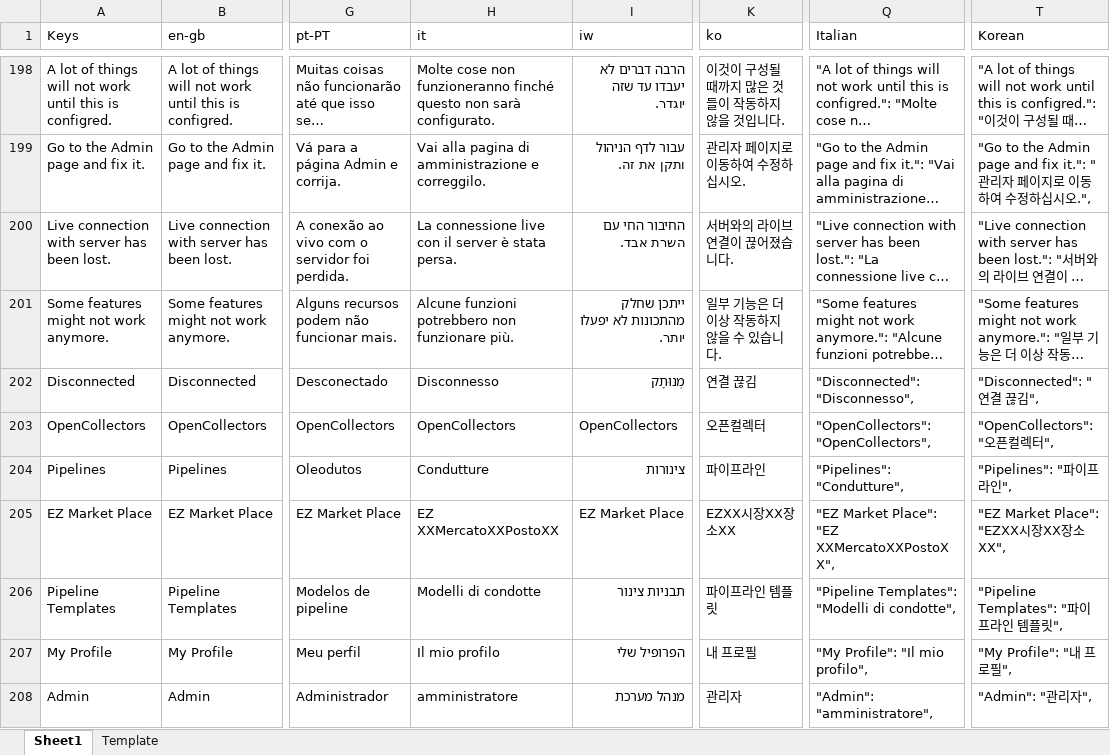
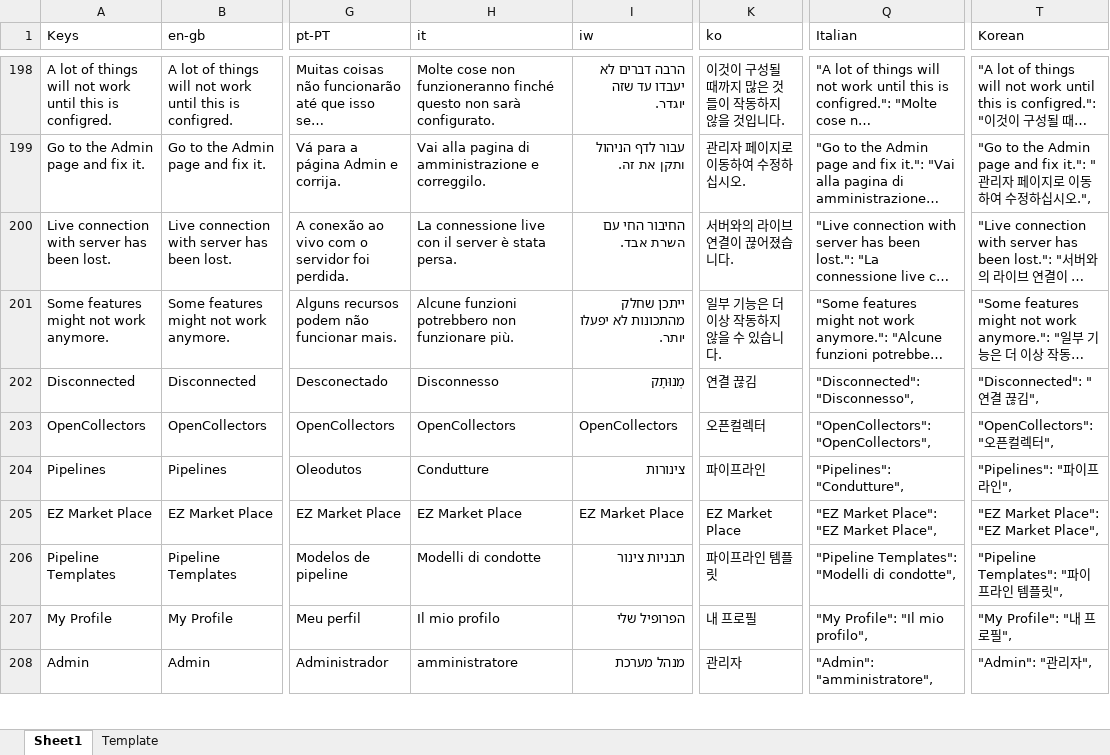
Before and after one commit to logrhythm/EZ-Cloud, an Excel workbook: frontend/src/i18n/Translations Master.xlsx, sheet Sheet1, drawn as a sheet; only a part is shown, gaps mark what is left out; long unchanged cells end in …; values as stored, in another font and other column widths than the file's, no borders; table styles not drawn; the diff names each change by its address in the sheet, - before the commit and + after, or states it on an @@ line.

Commit message:
Frontend - i18n - Correct translations - Italian, Japanese

```diff
--- a/frontend/src/i18n/Translations Master.xlsx (sheet Sheet1)
+++ b/frontend/src/i18n/Translations Master.xlsx (sheet Sheet1)
-H205 (it): EZ XXMercatoXXPostoXX
+H205 (it): EZ Market Place
-K205 (ko): EZXX시장XX장소XX
+K205 (ko): EZ Market Place
-Q205 (Italian): "EZ Market Place": "EZ XXMercatoXXPostoXX",
+Q205 (Italian): "EZ Market Place": "EZ Market Place",
-T205 (Korean): "EZ Market Place": "EZXX시장XX장소XX",
+T205 (Korean): "EZ Market Place": "EZ Market Place",
```
